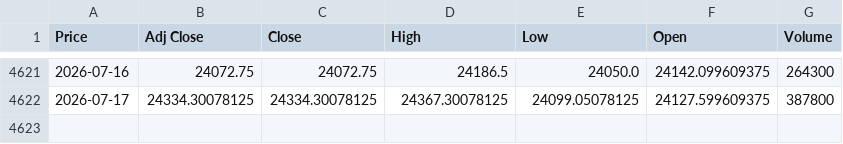
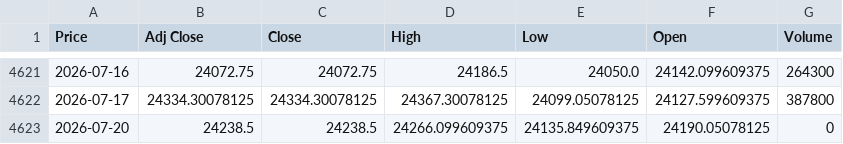
Before and after one commit to vj0246/Multi-Horizon-Transformer-for-Systematic-Equity-Direction-Forecasting, a CSV file: Data/Raw_Data/^NSEI_daily.csv, drawn as a sheet; only a part is shown, gaps mark what is left out; the diff names each change by its address in the sheet, - before the commit and + after, or states it on an @@ line.

```diff
--- a/Data/Raw_Data/^NSEI_daily.csv
+++ b/Data/Raw_Data/^NSEI_daily.csv
+row 4623: 2026-07-20 | 24238.5 | 24238.5 | 24266.099609375 | 24135.849609375 | 24190.05078125 | 0
```
Also changed, not shown: 3 other files.
